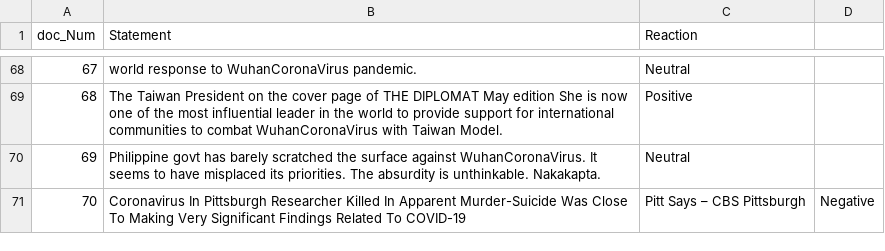
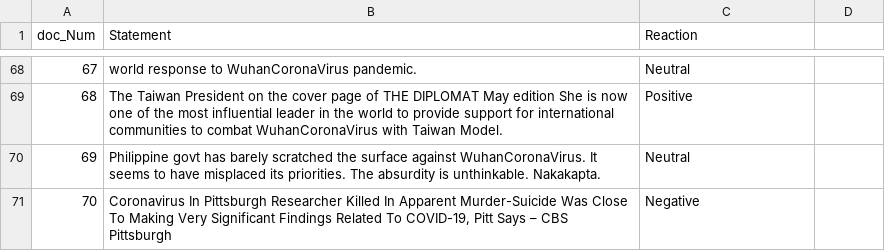
Before and after one commit to NikhithaKunati/INFO5731_Spring2020, a CSV file: WuhanCoronaVirus Tweet Reaction.csv, drawn as a sheet; only a part is shown, gaps mark what is left out.

Commit message:
Update WuhanCoronaVirus Tweet Reaction.csv

```diff
--- a/WuhanCoronaVirus Tweet Reaction.csv
+++ b/WuhanCoronaVirus Tweet Reaction.csv
@@ -70,2 +70,2 @@
 69,Philippine govt has barely scratched the surface against WuhanCoronaVirus. It seems to have misplaced its priorities. The absurdity is unthinkable. Nakakapta.,Neutral
-70,Coronavirus In Pittsburgh Researcher Killed In Apparent Murder-Suicide Was Close To Making Very Significant Findings Related To COVID-19, Pitt Says – CBS Pittsburgh ,Negative
+70,"Coronavirus In Pittsburgh Researcher Killed In Apparent Murder-Suicide Was Close To Making Very Significant Findings Related To COVID-19, Pitt Says – CBS Pittsburgh ",Negative
```
